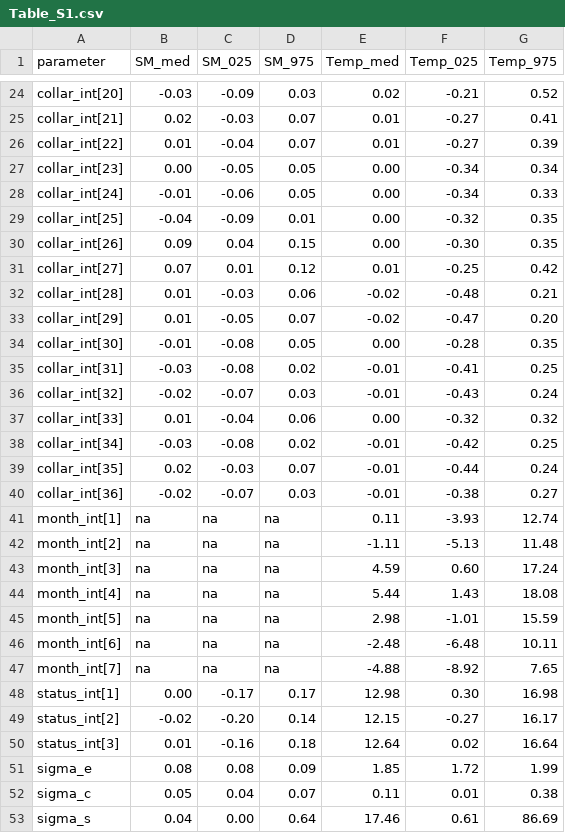
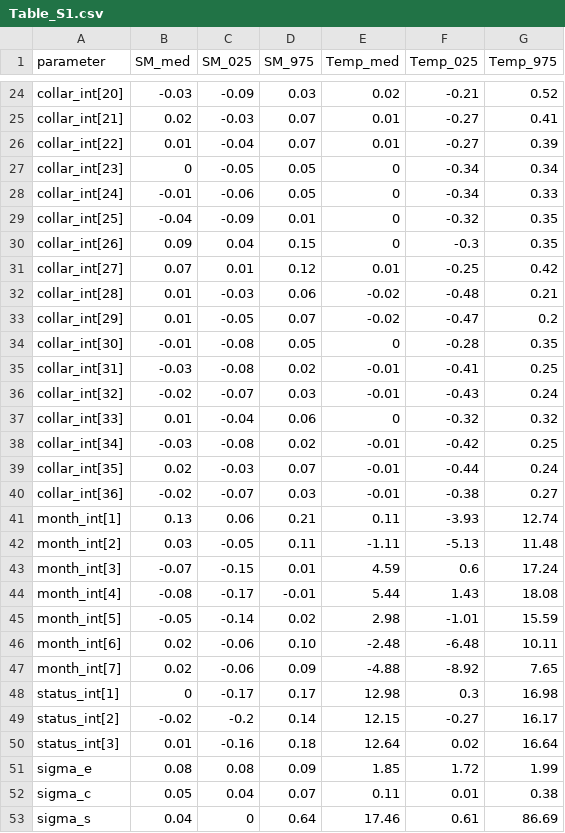
Before and after one commit to jhmatthes/EAB_soilflux, a CSV file: output/data/Table_S1.csv, drawn as a sheet; only a part is shown, gaps mark what is left out; the diff covers the shown part only.

```diff
--- a/output/data/Table_S1.csv
+++ b/output/data/Table_S1.csv
@@ -26,13 +26,13 @@ collar_int[21],0.02,-0.03,0.07,0.01,-0.27,0.41
 collar_int[22],0.01,-0.04,0.07,0.01,-0.27,0.39
-collar_int[23],0.00,-0.05,0.05,0.00,-0.34,0.34
-collar_int[24],-0.01,-0.06,0.05,0.00,-0.34,0.33
-collar_int[25],-0.04,-0.09,0.01,0.00,-0.32,0.35
-collar_int[26],0.09,0.04,0.15,0.00,-0.30,0.35
+collar_int[23],0,-0.05,0.05,0,-0.34,0.34
+collar_int[24],-0.01,-0.06,0.05,0,-0.34,0.33
+collar_int[25],-0.04,-0.09,0.01,0,-0.32,0.35
+collar_int[26],0.09,0.04,0.15,0,-0.3,0.35
 collar_int[27],0.07,0.01,0.12,0.01,-0.25,0.42
 collar_int[28],0.01,-0.03,0.06,-0.02,-0.48,0.21
-collar_int[29],0.01,-0.05,0.07,-0.02,-0.47,0.20
-collar_int[30],-0.01,-0.08,0.05,0.00,-0.28,0.35
+collar_int[29],0.01,-0.05,0.07,-0.02,-0.47,0.2
+collar_int[30],-0.01,-0.08,0.05,0,-0.28,0.35
 collar_int[31],-0.03,-0.08,0.02,-0.01,-0.41,0.25
 collar_int[32],-0.02,-0.07,0.03,-0.01,-0.43,0.24
-collar_int[33],0.01,-0.04,0.06,0.00,-0.32,0.32
+collar_int[33],0.01,-0.04,0.06,0,-0.32,0.32
 collar_int[34],-0.03,-0.08,0.02,-0.01,-0.42,0.25
@@ -40,11 +40,11 @@ collar_int[35],0.02,-0.03,0.07,-0.01,-0.44,0.24
 collar_int[36],-0.02,-0.07,0.03,-0.01,-0.38,0.27
-month_int[1],na,na,na,0.11,-3.93,12.74
-month_int[2],na,na,na,-1.11,-5.13,11.48
-month_int[3],na,na,na,4.59,0.60,17.24
-month_int[4],na,na,na,5.44,1.43,18.08
-month_int[5],na,na,na,2.98,-1.01,15.59
-month_int[6],na,na,na,-2.48,-6.48,10.11
-month_int[7],na,na,na,-4.88,-8.92,7.65
-status_int[1],0.00,-0.17,0.17,12.98,0.30,16.98
-status_int[2],-0.02,-0.20,0.14,12.15,-0.27,16.17
+month_int[1],0.13,0.06,0.21,0.11,-3.93,12.74
+month_int[2],0.03,-0.05,0.11,-1.11,-5.13,11.48
+month_int[3],-0.07,-0.15,0.01,4.59,0.6,17.24
+month_int[4],-0.08,-0.17,-0.01,5.44,1.43,18.08
+month_int[5],-0.05,-0.14,0.02,2.98,-1.01,15.59
+month_int[6],0.02,-0.06,0.10,-2.48,-6.48,10.11
+month_int[7],0.02,-0.06,0.09,-4.88,-8.92,7.65
+status_int[1],0,-0.17,0.17,12.98,0.3,16.98
+status_int[2],-0.02,-0.2,0.14,12.15,-0.27,16.17
 status_int[3],0.01,-0.16,0.18,12.64,0.02,16.64
@@ -52,2 +52,2 @@ sigma_e,0.08,0.08,0.09,1.85,1.72,1.99
 sigma_c,0.05,0.04,0.07,0.11,0.01,0.38
-sigma_s,0.04,0.00,0.64,17.46,0.61,86.69
+sigma_s,0.04,0,0.64,17.46,0.61,86.69
```
Also changed, not shown: 21 edited cells elsewhere in this file, output/data/SM_modout_raw.csv, 3 other files.
